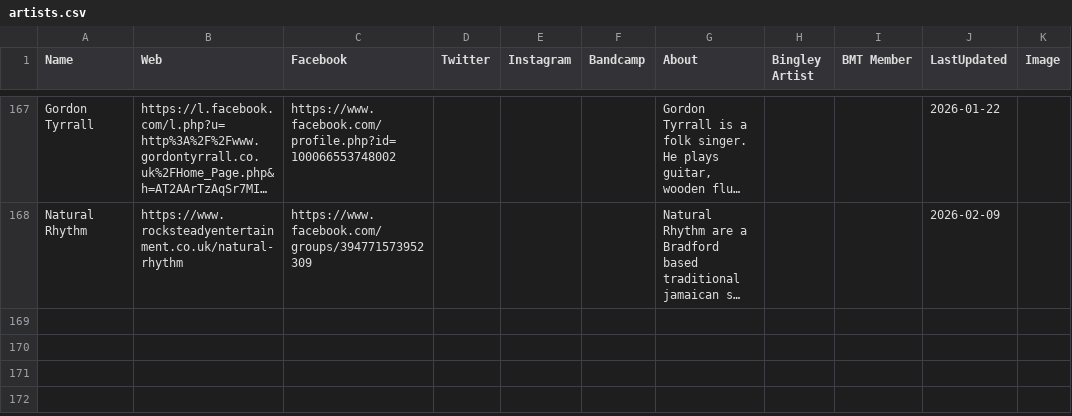
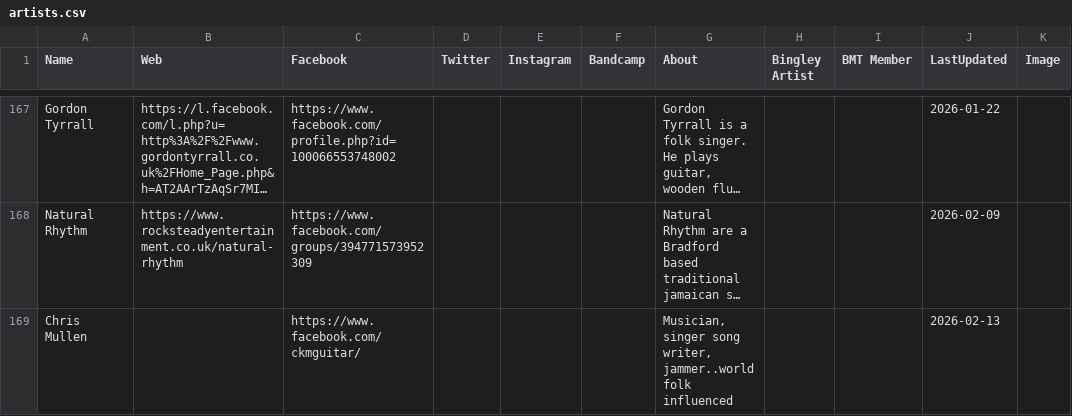
Before and after one commit to caprenter/bingley-music-town, a CSV file: docs/_data/artists.csv, drawn as a sheet; only a part is shown, gaps mark what is left out; long unchanged cells end in …; the diff names each change by its address in the sheet, - before the commit and + after, or states it on an @@ line.

```diff
--- a/docs/_data/artists.csv
+++ b/docs/_data/artists.csv
+row 169: Chris Mullen |  | https://www.facebook.com/ckmguitar/ |  |  |  | Musician, singer song writer, jammer..world folk influenced |  |  | 2026-02-13
```
Also changed, not shown: docs/_data/events.csv, 3 other files.
